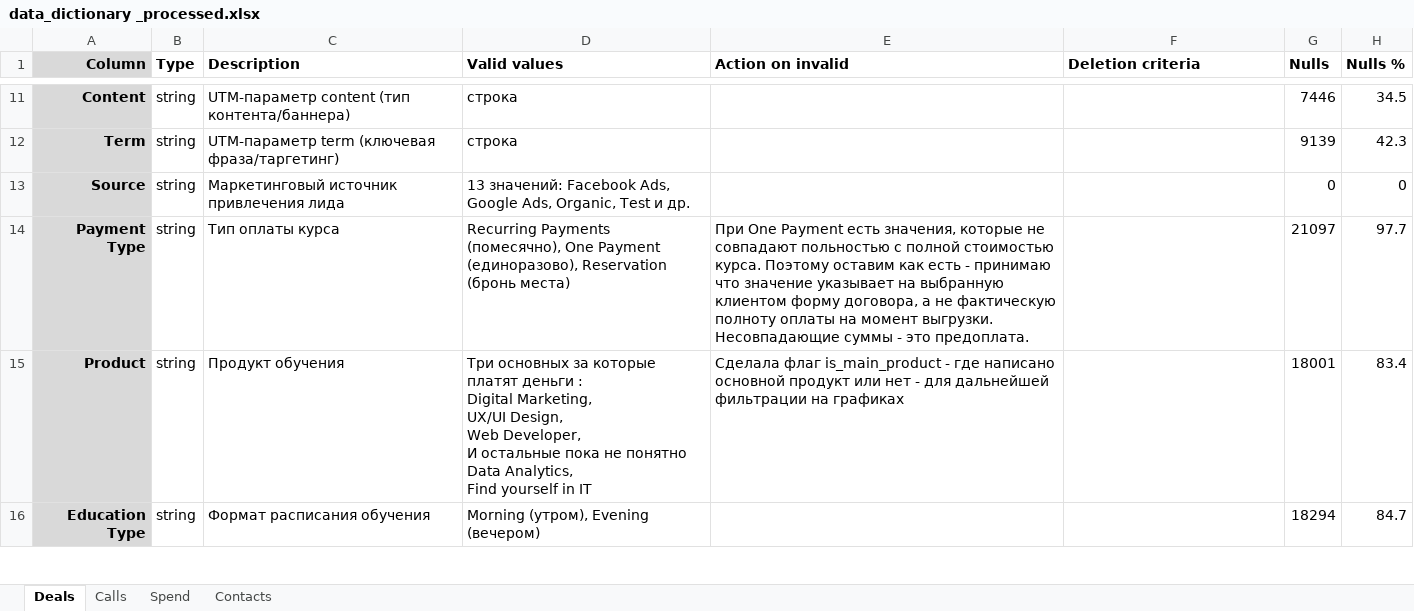
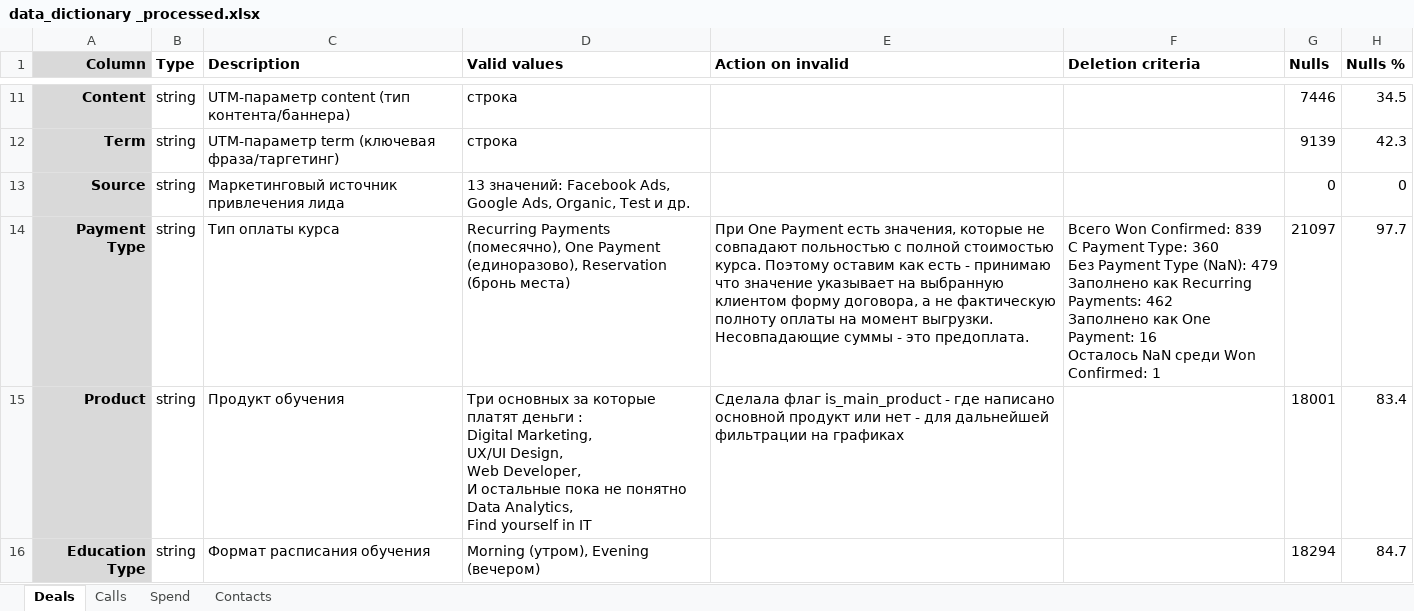
Before and after one commit to anna-maksakova/crm-analytics-project, an Excel workbook: reports/data_dictionary _processed.xlsx, sheet Deals, drawn as a sheet; only a part is shown, gaps mark what is left out; values as stored, in another font and other column widths than the file's, no borders; ↵ is a line break in a cell; the diff names each change by its address in the sheet, - before the commit and + after, or states it on an @@ line.

Commit message:
feat: restore Payment Type for 478 Won deals using financial logic (Recurring/One Payment ratios)

```diff
--- a/reports/data_dictionary _processed.xlsx (sheet Deals)
+++ b/reports/data_dictionary _processed.xlsx (sheet Deals)
-F14 (Deletion criteria): (empty)
+F14 (Deletion criteria): Всего Won Confirmed: 839 ↵ С Payment Type: 360 ↵ Без Payment Type (NaN): 479 ↵ Заполнено как Recurring Payments: 462 ↵ Заполнено как One Payment: 16 ↵ Осталось NaN среди Won Confirmed: 1
```
Also changed, not shown: 1 other file.
